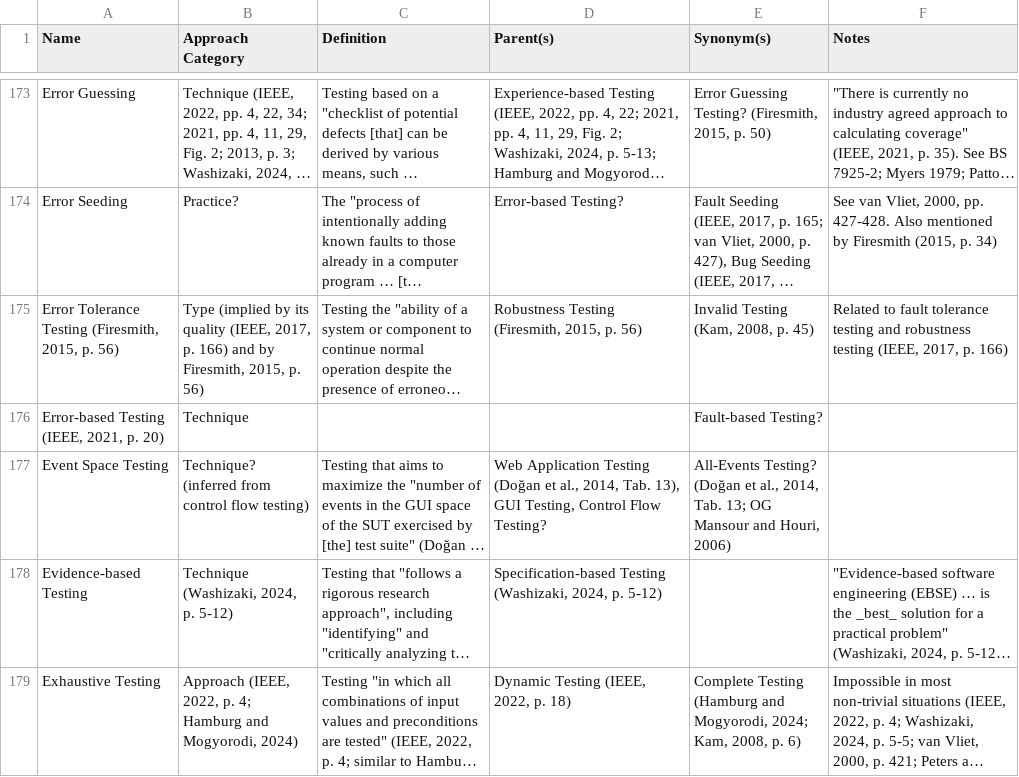
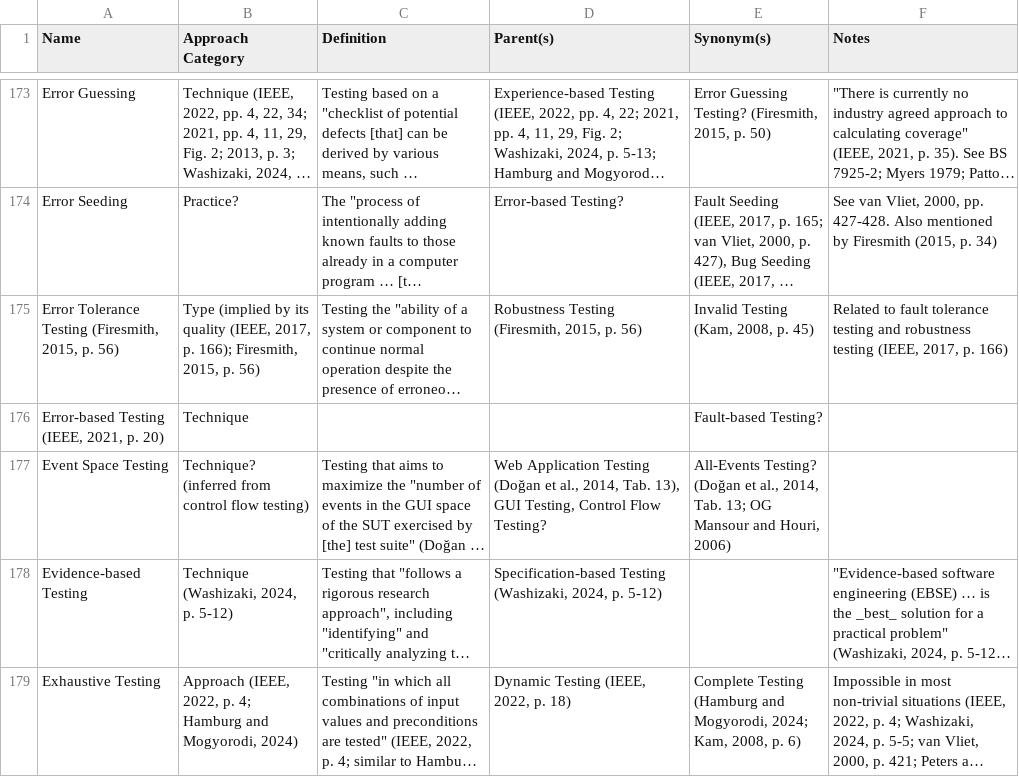
Before and after one commit to samm82/TestingTesting, a CSV file: ApproachGlossary.csv, drawn as a sheet; only a part is shown, gaps mark what is left out; long unchanged cells end in …; the diff covers the shown part only; the diff names each change by its address in the sheet, - before the commit and + after, or states it on an @@ line.

Commit message:
Reduce 'cleverness' by not 'pulling out' adjectives from nouns; #98
Improve consistency in reference; mainly, 'implied by quality and by Firesmith'

```diff
--- a/ApproachGlossary.csv
+++ b/ApproachGlossary.csv
-B175 (Approach Category): …2017, p. 166) and by Firesmith, 2015,…
+B175 (Approach Category): …2017, p. 166); Firesmith, 2015,…
```
Also changed, not shown: 13 edited cells elsewhere in this file, 8 other files.
